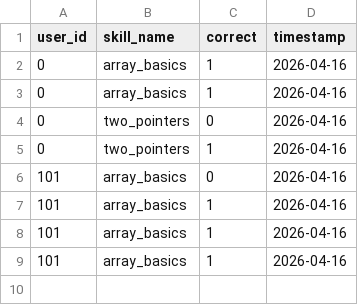
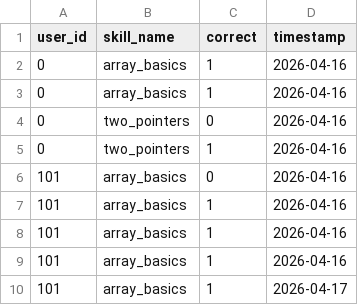
Before and after one commit to ushashwat909/LEARNIFYfinal, a CSV file: backend/student_history.csv, drawn as a sheet; the diff names each change by its address in the sheet, - before the commit and + after, or states it on an @@ line.

Commit message:
feat: Integrate Brain GPS, fix backend performance, and rebrand to Learnify
- Fixed backend pyBKT initialization hang (singleton pattern)
- Implemented Brain GPS Knowledge Graph navigation
- Fixed UI overlaps and taskbar interactivity
- Implemented Next/Previous problem navigation
- Rebranded platform to Learnify
- Optimized dataset pathing for robustness

```diff
--- a/backend/student_history.csv
+++ b/backend/student_history.csv
+row 10: 101 | array_basics | 1 | 2026-04-17
```
Also changed, not shown: 27 other files.
